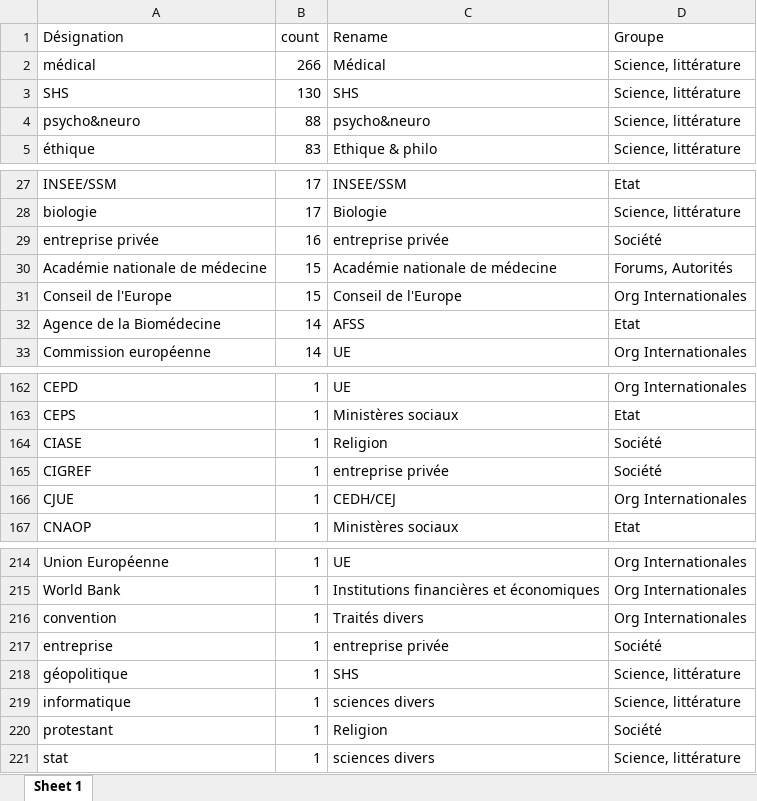
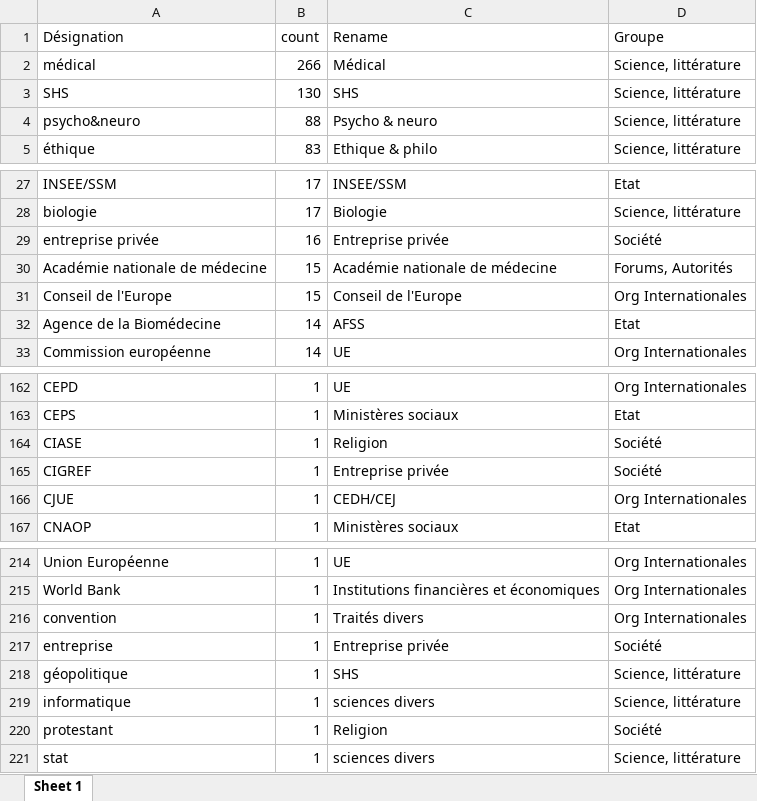
Before and after one commit to LeoMaurice/CCNE, an Excel workbook: data/intermediate/reseau/recategorize_designation.xlsx, sheet Sheet 1, drawn as a sheet; only a part is shown, gaps mark what is left out; values as stored, in another font and other column widths than the file's, no borders; table styles not drawn; the diff names each change by its address in the sheet, - before the commit and + after, or states it on an @@ line.

```diff
--- a/data/intermediate/reseau/recategorize_designation.xlsx (sheet Sheet 1)
+++ b/data/intermediate/reseau/recategorize_designation.xlsx (sheet Sheet 1)
-C4 (Rename): psycho&neuro
+C4 (Rename): Psycho & neuro
-C29 (Rename): entreprise privée
+C29 (Rename): Entreprise privée
-C165 (Rename): entreprise privée
+C165 (Rename): Entreprise privée
-C217 (Rename): entreprise privée
+C217 (Rename): Entreprise privée
```
Also changed, not shown: data/raw/collected_metadata/metadata_citation.xlsx, 4 other files.
